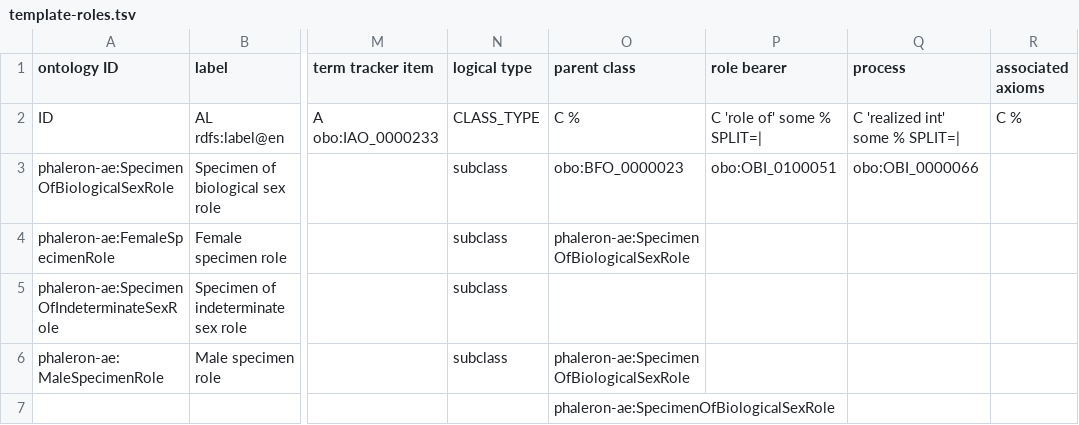
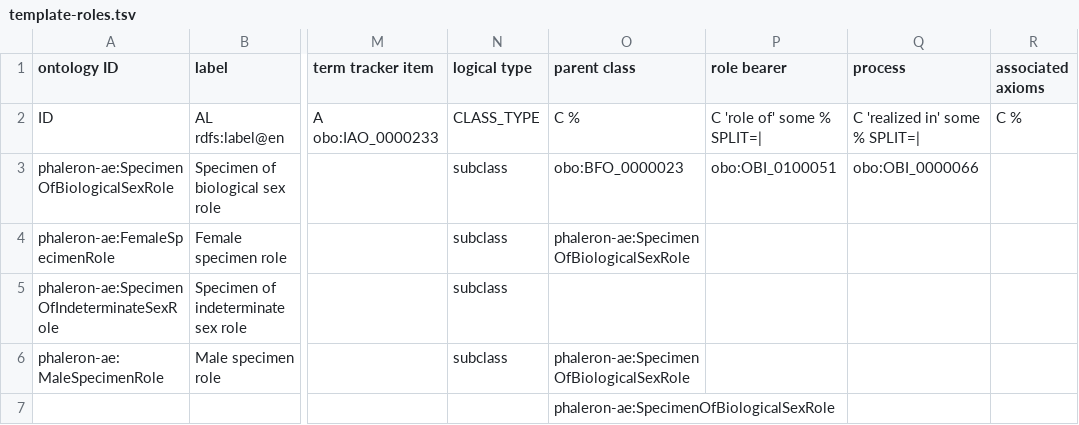
Before and after one commit to RDFBones/Phaleron-AgeEstimation, a TSV file: template-roles.tsv, drawn as a sheet; only a part is shown, gaps mark what is left out; the diff names each change by its address in the sheet, - before the commit and + after, or states it on an @@ line.

Commit message:
Crrected entries to template.

```diff
--- a/template-roles.tsv
+++ b/template-roles.tsv
-Q2 (process): C 'realized int' some % SPLIT=|
+Q2 (process): C 'realized in' some % SPLIT=|
```
